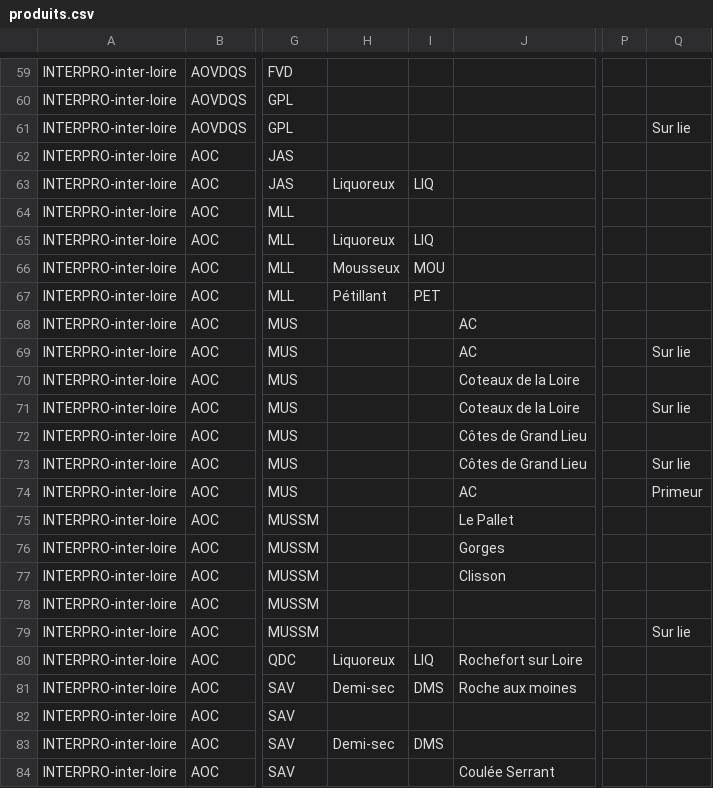
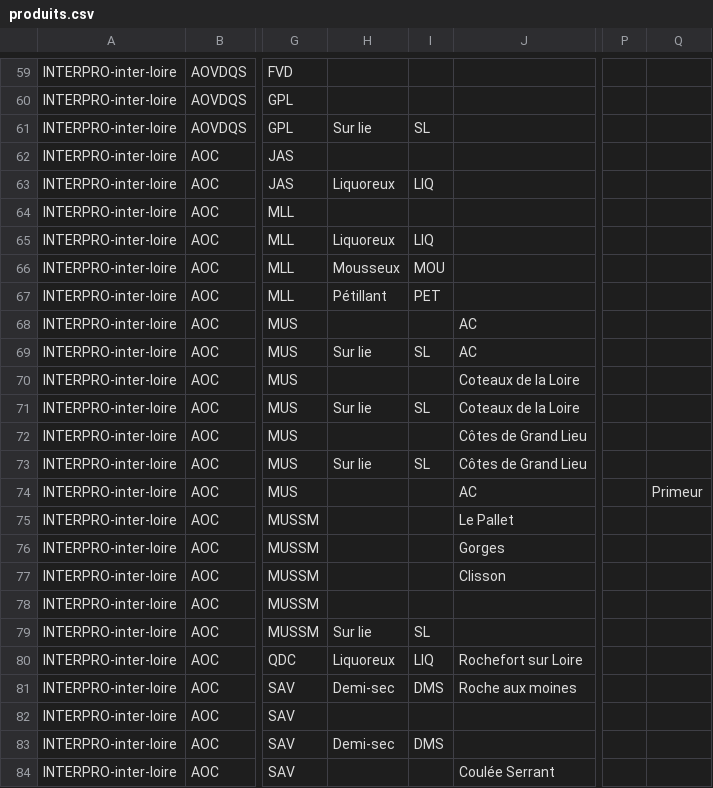
Before and after one commit to 24eme/giilda, a CSV file: project/data/import/configuration/produits.csv, drawn as a sheet; only a part is shown, gaps mark what is left out; the diff names each change by its address in the sheet, - before the commit and + after, or states it on an @@ line.

Commit message:
prise en compte des mentions dans les produits

```diff
--- a/project/data/import/configuration/produits.csv
+++ b/project/data/import/configuration/produits.csv
-H61: (empty)
+H61: Sur lie
-I61: (empty)
+I61: SL
-Q61: Sur lie
+Q61: (empty)
-H69: (empty)
+H69: Sur lie
-I69: (empty)
+I69: SL
-Q69: Sur lie
+Q69: (empty)
-H71: (empty)
+H71: Sur lie
-I71: (empty)
+I71: SL
-Q71: Sur lie
+Q71: (empty)
-H73: (empty)
+H73: Sur lie
-I73: (empty)
+I73: SL
-Q73: Sur lie
+Q73: (empty)
-H79: (empty)
+H79: Sur lie
-I79: (empty)
+I79: SL
-Q79: Sur lie
+Q79: (empty)
```
